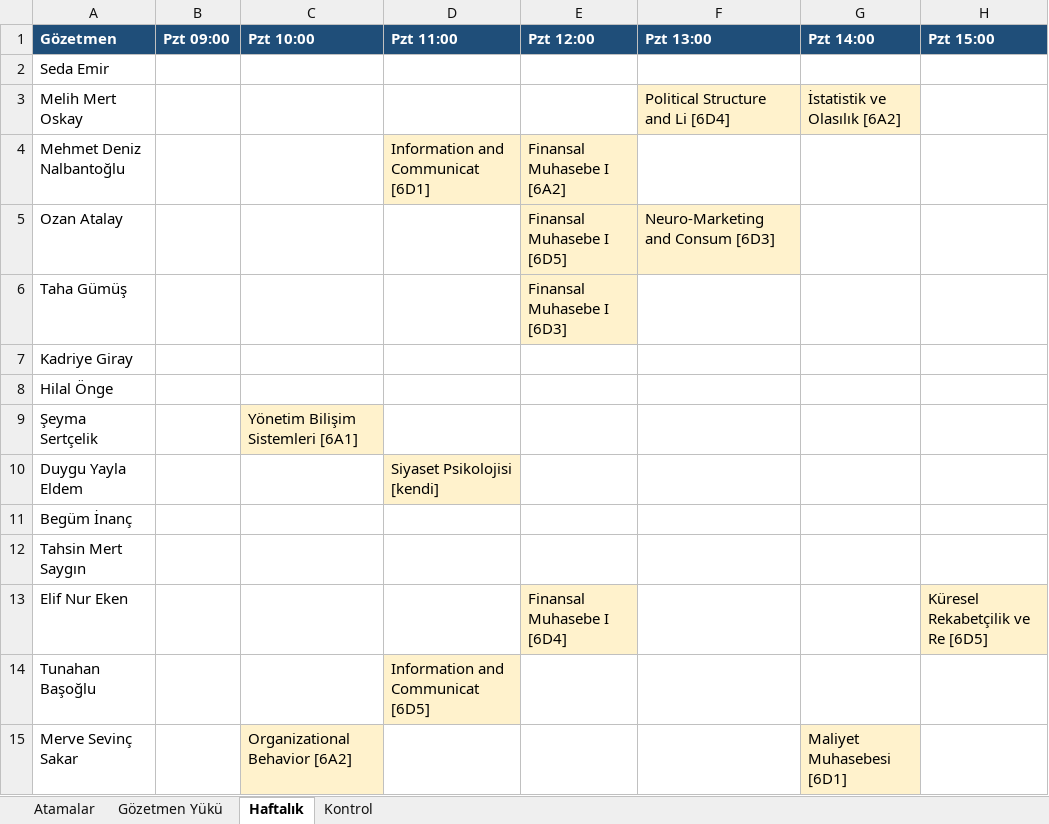
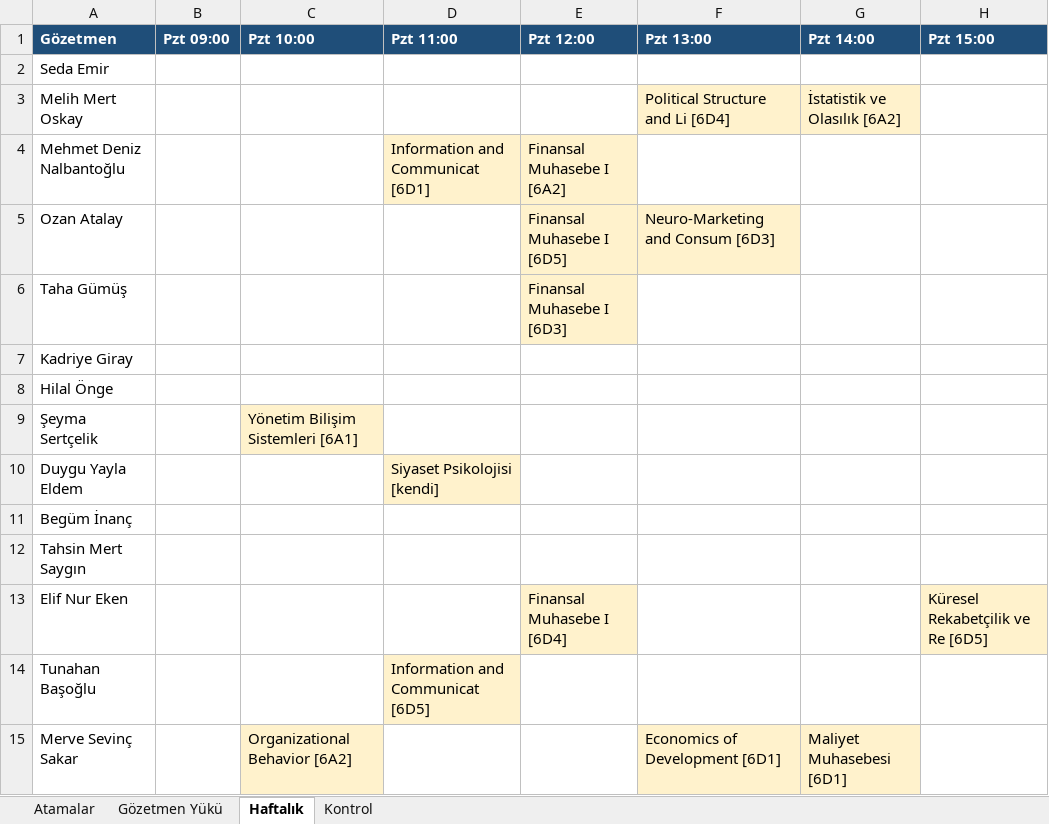
Before and after one commit to iybf-sinav/iybf-sinav.github.io, an Excel workbook: kod/Sınav Çıktıları/Gözetmen Atamaları - Liste 2 (herkes, 14 kişi).xlsx, sheet Haftalık, drawn as a sheet; only a part is shown; values as stored, in another font and other column widths than the file's, no borders; the diff names each change by its address in the sheet, - before the commit and + after, or states it on an @@ line.

```diff
--- a/kod/Sınav Çıktıları/Gözetmen Atamaları - Liste 2 (herkes, 14 kişi).xlsx (sheet Haftalık)
+++ b/kod/Sınav Çıktıları/Gözetmen Atamaları - Liste 2 (herkes, 14 kişi).xlsx (sheet Haftalık)
-F15 (Pzt 13:00): (empty)
+F15 (Pzt 13:00): Economics of Development [6D1]
-F15 fill: none
+F15 fill: #FFF2CC
```
Also changed, not shown: sheet Atamalar, sheet Gözetmen Yükü, sheet Kontrol, kod/Sınav Çıktıları/Gözetmen Atamaları - Liste 1 (Seda ve Kadriye hariç, 12 kişi).xlsx, kod/Sınav Çıktıları/Gözetmenlikler - Liste 1 (Seda ve Kadriye hariç, 12 kişi).xlsx, 4 other files.
